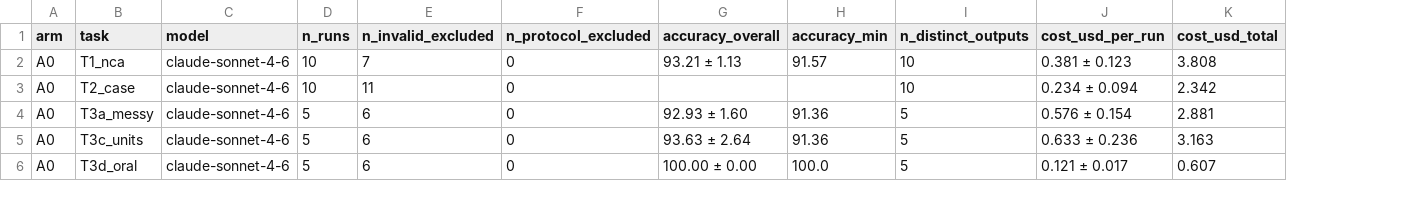
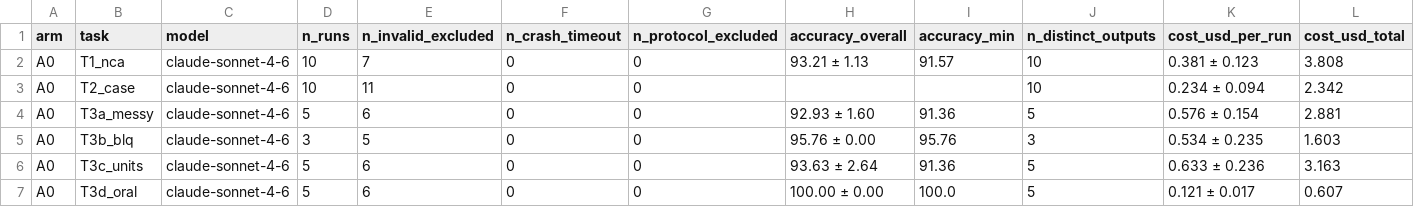
Before and after one commit to heyiamnotacoder/pmxagent-skills-benchmark, a CSV file: results/summary.csv, drawn as a sheet; only a part is shown; addresses are those after the commit; rows hold the shown columns only; the diff covers the shown part only; the diff names each change by its address in the sheet, - before the commit and + after, or states it on an @@ line.

```diff
--- a/results/summary.csv
+++ b/results/summary.csv
+column F (n_crash_timeout), rows 2-4: all 0; rows 6-7: 0 | 0
+row 5: A0 | T3b_blq | claude-sonnet-4-6 | 3 | 5 | 0 | 0 | 95.76 ± 0.00 | 95.76 | 3 | 0.534 ± 0.235 | 1.603
```
Also changed, not shown: 2 added rows and 10 edited cells elsewhere in this file, results/infra.csv, results/isolation_audit.csv, 37 other files.
